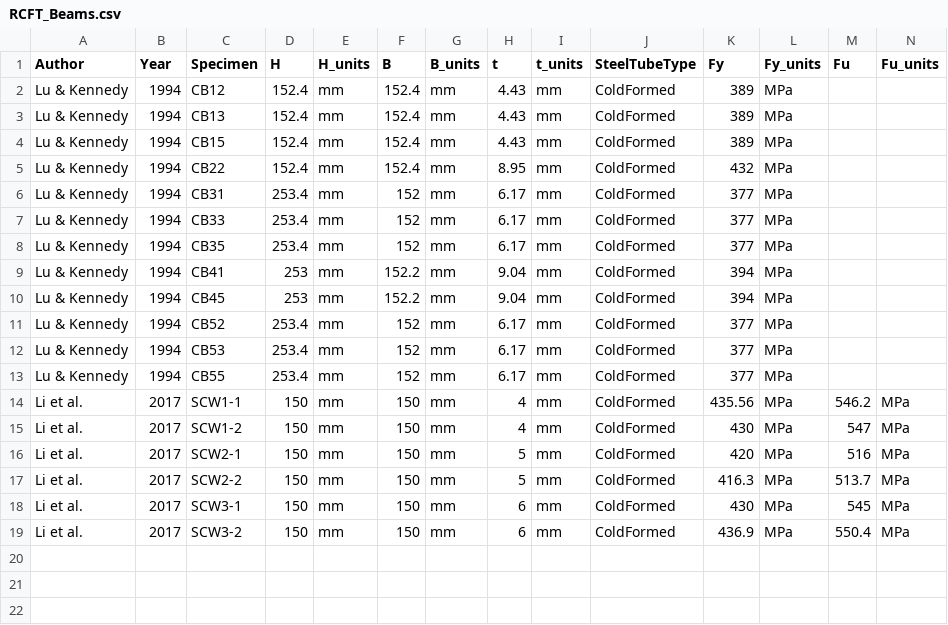
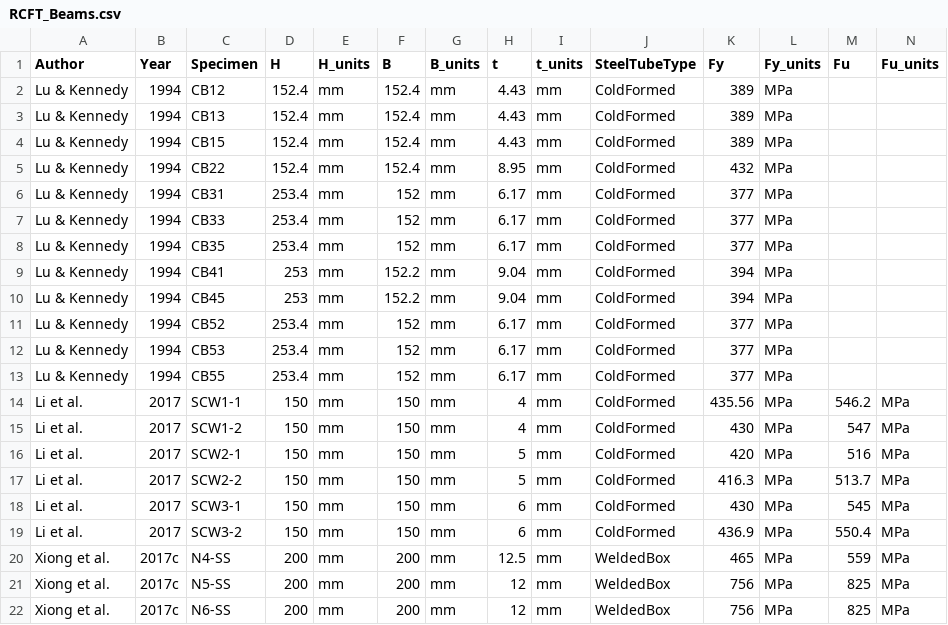
Before and after one commit to denavit/Composite-Column-Database, a CSV file: RCFT_Beams.csv, drawn as a sheet; only a part is shown; rows hold the shown columns only; the diff names each change by its address in the sheet, - before the commit and + after, or states it on an @@ line.

```diff
--- a/RCFT_Beams.csv
+++ b/RCFT_Beams.csv
+row 20: Xiong et al. | 2017c | N4-SS | 200 | mm | 200 | mm | 12.5 | mm | WeldedBox | 465 | MPa | 559 | MPa
+row 21: Xiong et al. | 2017c | N5-SS | 200 | mm | 200 | mm | 12 | mm | WeldedBox | 756 | MPa | 825 | MPa
+row 22: Xiong et al. | 2017c | N6-SS | 200 | mm | 200 | mm | 12 | mm | WeldedBox | 756 | MPa | 825 | MPa
```
Also changed, not shown: CCFT_Beams.csv, CCFT_C+PBC.csv, 2 other files.
